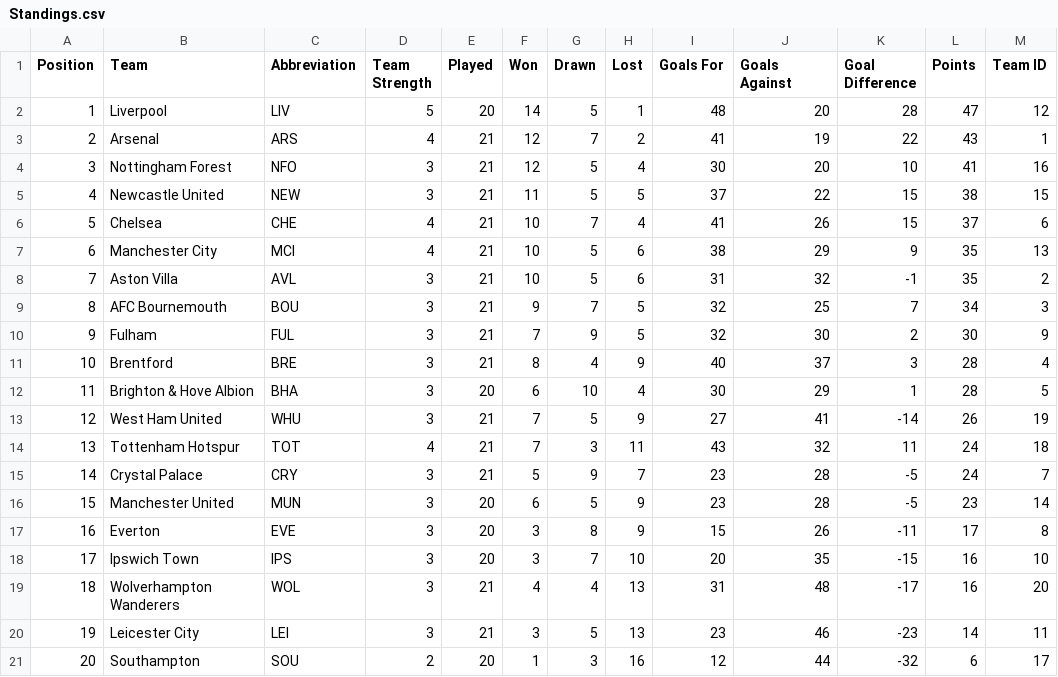
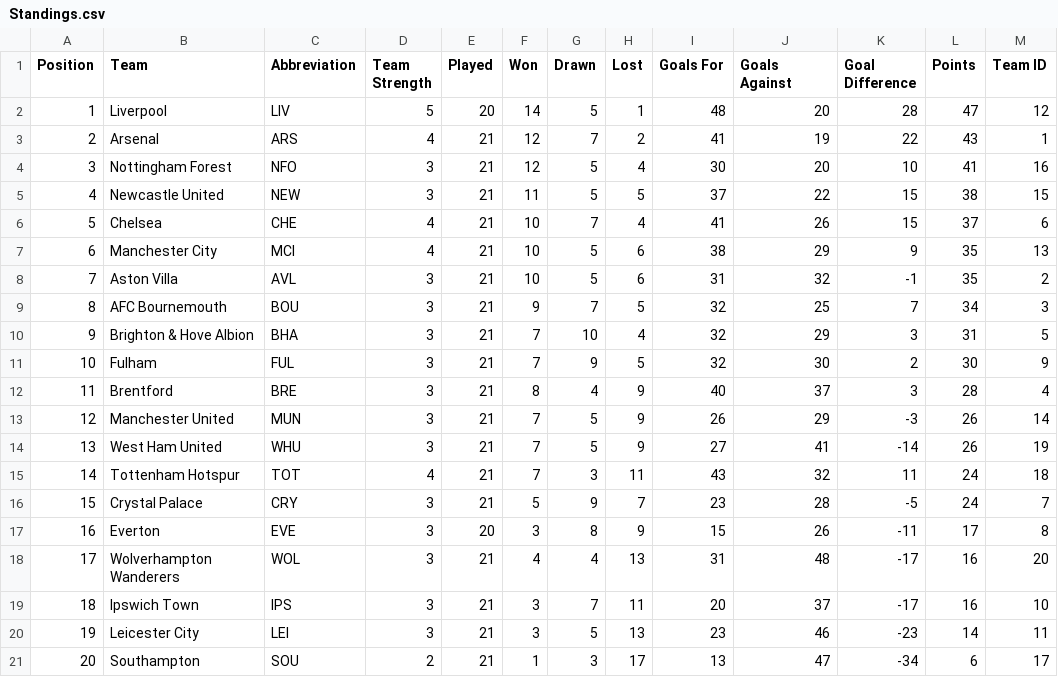
Before and after one commit to ARW4/FPL_Project, a CSV file: Standings.csv, drawn as a sheet; removed rows and columns are numbered as before the commit, all else as after; the diff names each change by its address in the sheet, - before the commit and + after, or states it on an @@ line.

```diff
--- a/Standings.csv
+++ b/Standings.csv
+row 10: 9 | Brighton & Hove Albion | BHA | 3 | 21 | 7 | 10 | 4 | 32 | 29 | 3 | 31 | 5
@@ column A (Position) renumbered between rows 11 and 18 @@
-row 12: 11 | Brighton & Hove Albion | BHA | 3 | 20 | 6 | 10 | 4 | 30 | 29 | 1 | 28 | 5
+row 13: 12 | Manchester United | MUN | 3 | 21 | 7 | 5 | 9 | 26 | 29 | -3 | 26 | 14
-row 16: 15 | Manchester United | MUN | 3 | 20 | 6 | 5 | 9 | 23 | 28 | -5 | 23 | 14
-row 18: 17 | Ipswich Town | IPS | 3 | 20 | 3 | 7 | 10 | 20 | 35 | -15 | 16 | 10
+row 19: 18 | Ipswich Town | IPS | 3 | 21 | 3 | 7 | 11 | 20 | 37 | -17 | 16 | 10
-E21 (Played): 20
+E21 (Played): 21
-H21 (Lost): 16
+H21 (Lost): 17
-I21 (Goals For): 12
+I21 (Goals For): 13
-J21 (Goals Against): 44
+J21 (Goals Against): 47
-K21 (Goal Difference): -32
+K21 (Goal Difference): -34
```
Also changed, not shown: Fixtures.csv, Player.csv, 1 other file.
